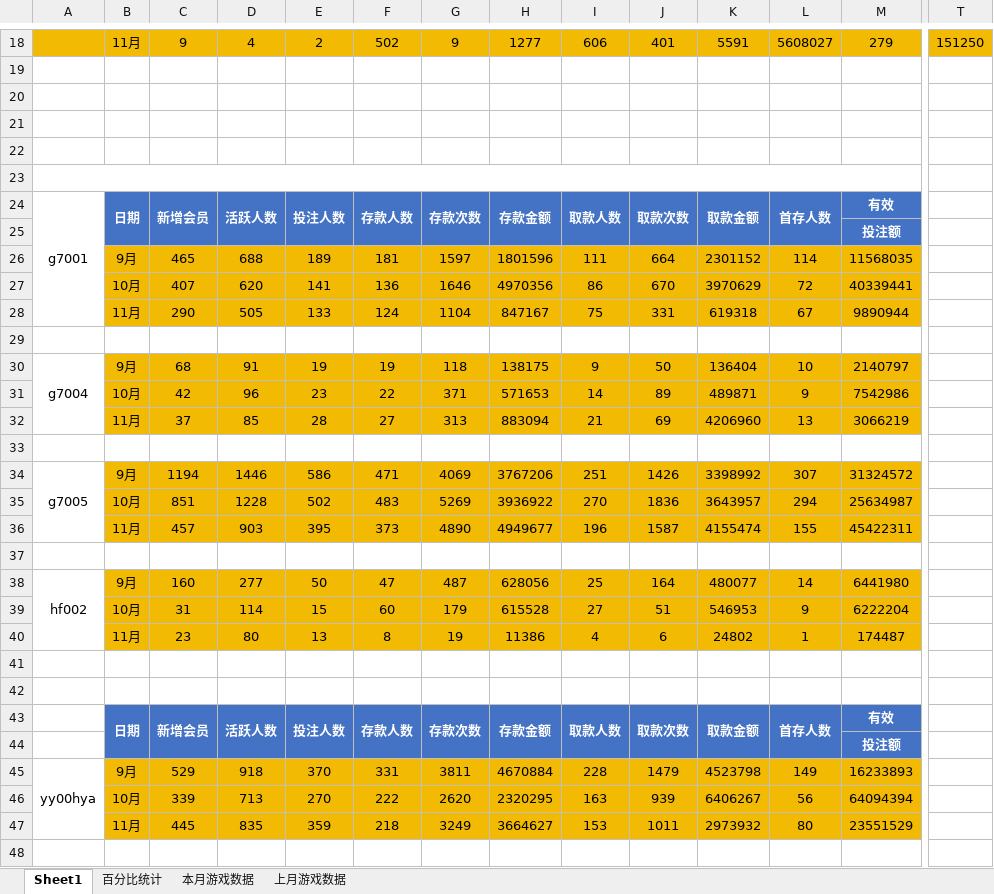
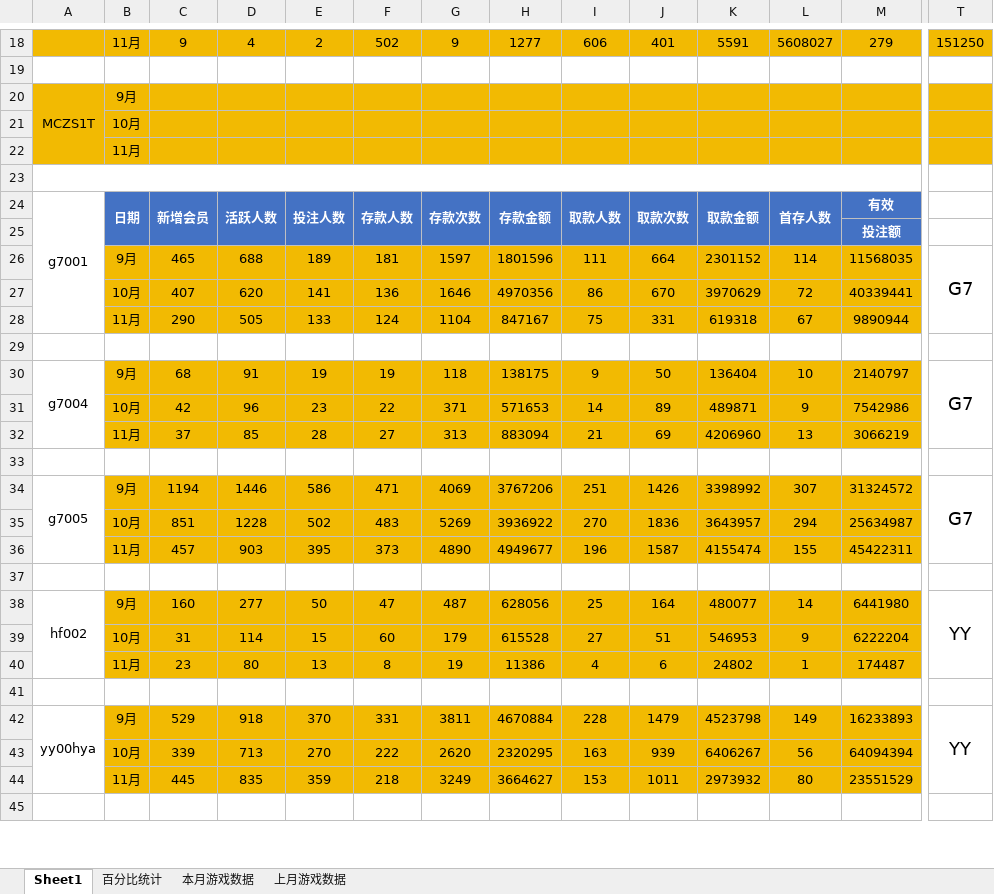
Before and after one commit to Anpat666/ExcelExtractData, an Excel workbook: document/月报数据表.xlsx, sheet Sheet1, drawn as a sheet; only a part is shown, gaps mark what is left out; values as stored, in another font and other column widths than the file's, no borders; conditional formats not drawn; removed rows and columns are numbered as before the commit, all else as after; rows hold the shown columns only; the diff covers the shown part only; the diff names each change by its address in the sheet, - before the commit and + after, or states it on an @@ line.

```diff
--- a/document/月报数据表.xlsx (sheet Sheet1)
+++ b/document/月报数据表.xlsx (sheet Sheet1)
-row 20: (empty)
+row 20: MCZS1T | 9月
-A20:T22 fill: none
+A20:T22 fill: #F2BA02
+A20:A22 merged
-B21: (empty)
+B21: 10月
-B22: (empty)
+B22: 11月
-T26: (empty)
+T26: G7
+T26:T28 merged
-T30: (empty)
+T30: G7
+T30:T32 merged
-T34: (empty)
+T34: G7
+T34:T36 merged
-T38: (empty)
+T38: YY
+T38:T40 merged
-row 42: (empty)
-row 43:  | 日期 | 新增会员 | 活跃人数 | 投注人数 | 存款人数 | 存款次数 | 存款金额 | 取款人数 | 取款次数 | 取款金额 | 首存人数 | 有效
-row 44:  |  |  |  |  |  |  |  |  |  |  |  | 投注额
-T42: (empty)
+T42: YY
+T42:T44 merged
```
Also changed, not shown: 12 added rows, 3 removed rows, 5 edited cells, cell formats and merged cells elsewhere in this sheet, formulas that keep their value, Book1.xlsx, document/下级代理帐变报表.xlsx, 15 other files.
